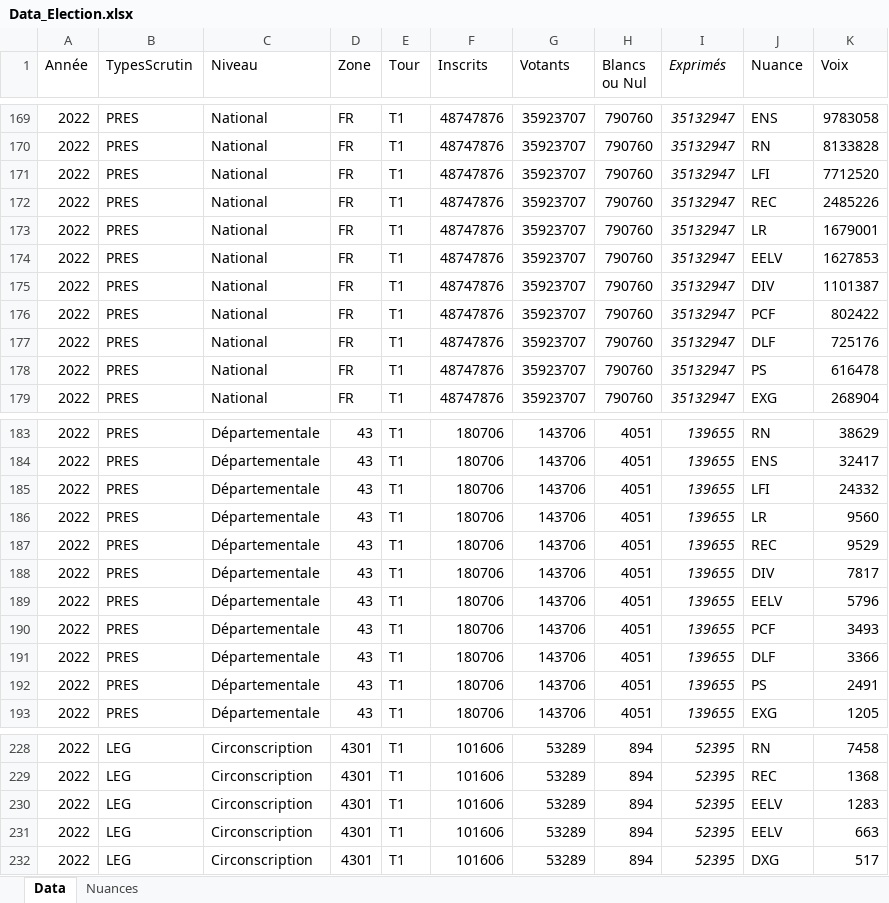
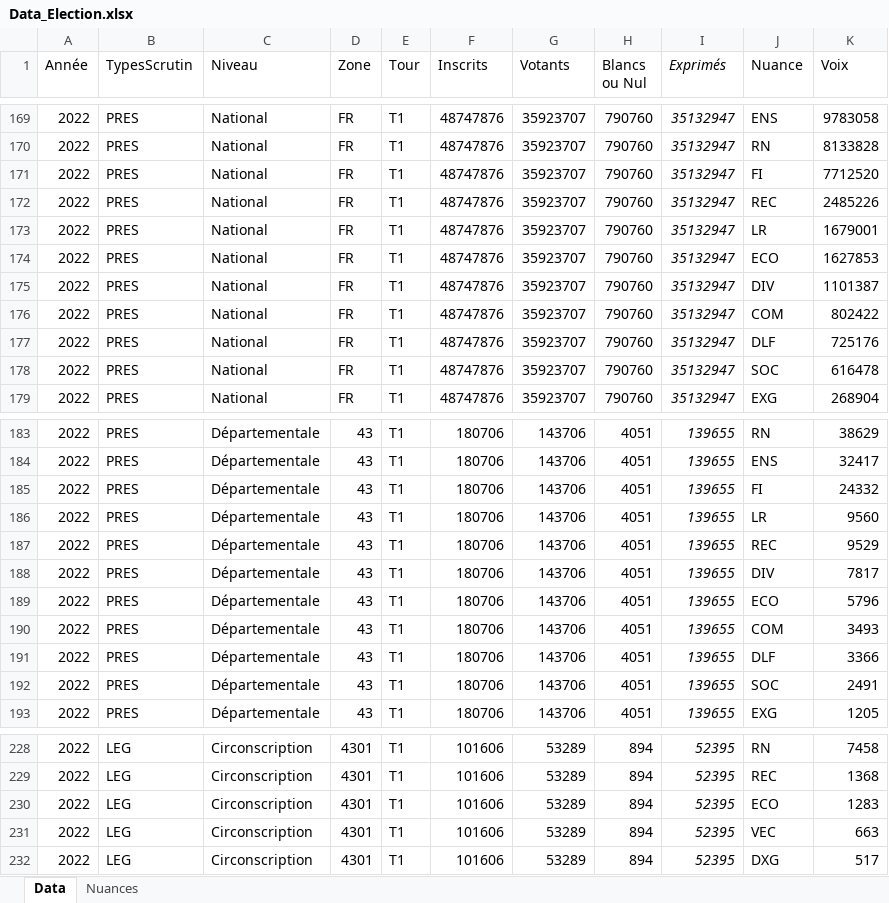
Before and after one commit to strolcity/PCF43-SITE, an Excel workbook: Data_Election.xlsx, sheet Data, drawn as a sheet; only a part is shown, gaps mark what is left out; values as stored, in another font and other column widths than the file's, no borders; the diff covers the shown part only; the diff names each change by its address in the sheet, - before the commit and + after, or states it on an @@ line.

```diff
--- a/Data_Election.xlsx (sheet Data)
+++ b/Data_Election.xlsx (sheet Data)
-J171 (Nuance): LFI
+J171 (Nuance): FI
-J174 (Nuance): EELV
+J174 (Nuance): ECO
-J176 (Nuance): PCF
+J176 (Nuance): COM
-J178 (Nuance): PS
+J178 (Nuance): SOC
-J185 (Nuance): LFI
+J185 (Nuance): FI
-J189 (Nuance): EELV
+J189 (Nuance): ECO
-J190 (Nuance): PCF
+J190 (Nuance): COM
-J192 (Nuance): PS
+J192 (Nuance): SOC
-J230 (Nuance): EELV
+J230 (Nuance): ECO
-J231 (Nuance): EELV
+J231 (Nuance): VEC
```
Also changed, not shown: 5 edited cells elsewhere in this sheet, sheet Nuances, formulas that keep their value, 1 other file.
